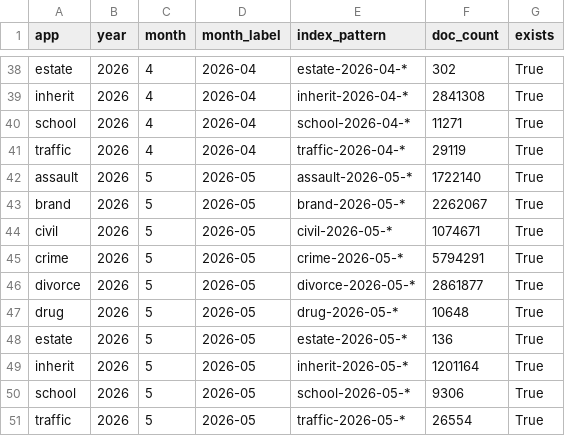
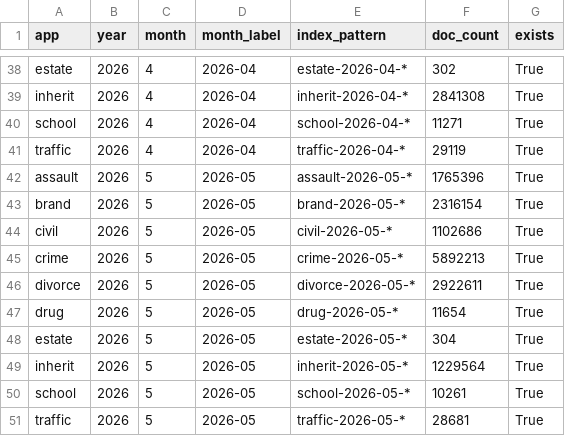
Before and after one commit to yk-pyoungwoo/yk-elasticsearch-watchdog, a CSV file: exports/index_doc_counts_monthly/index_doc_counts_monthly_2026_01-02-03-04-05.csv, drawn as a sheet; only a part is shown, gaps mark what is left out.

Commit message:
feat: update document counts for May 2026 and add logging for weekly extraction
- Updated document counts for various categories in the CSV and JSON files for May 2026.
- Adjusted the generated timestamp in the JSON file to reflect the latest extraction date.
- Introduced new log files for weekly extraction processes, including stdout and stderr logs.
- Enhanced logging details to track the execution of the extraction script and document processing.

```diff
--- a/exports/index_doc_counts_monthly/index_doc_counts_monthly_2026_01-02-03-04-05.csv
+++ b/exports/index_doc_counts_monthly/index_doc_counts_monthly_2026_01-02-03-04-05.csv
@@ -41,11 +41,11 @@ school,2026,4,2026-04,school-2026-04-*,11271,True
 traffic,2026,4,2026-04,traffic-2026-04-*,29119,True
-assault,2026,5,2026-05,assault-2026-05-*,1722140,True
-brand,2026,5,2026-05,brand-2026-05-*,2262067,True
-civil,2026,5,2026-05,civil-2026-05-*,1074671,True
-crime,2026,5,2026-05,crime-2026-05-*,5794291,True
-divorce,2026,5,2026-05,divorce-2026-05-*,2861877,True
-drug,2026,5,2026-05,drug-2026-05-*,10648,True
-estate,2026,5,2026-05,estate-2026-05-*,136,True
-inherit,2026,5,2026-05,inherit-2026-05-*,1201164,True
-school,2026,5,2026-05,school-2026-05-*,9306,True
-traffic,2026,5,2026-05,traffic-2026-05-*,26554,True
+assault,2026,5,2026-05,assault-2026-05-*,1765396,True
+brand,2026,5,2026-05,brand-2026-05-*,2316154,True
+civil,2026,5,2026-05,civil-2026-05-*,1102686,True
+crime,2026,5,2026-05,crime-2026-05-*,5892213,True
+divorce,2026,5,2026-05,divorce-2026-05-*,2922611,True
+drug,2026,5,2026-05,drug-2026-05-*,11654,True
+estate,2026,5,2026-05,estate-2026-05-*,304,True
+inherit,2026,5,2026-05,inherit-2026-05-*,1229564,True
+school,2026,5,2026-05,school-2026-05-*,10261,True
+traffic,2026,5,2026-05,traffic-2026-05-*,28681,True
```
Also changed, not shown: 4 other files.
